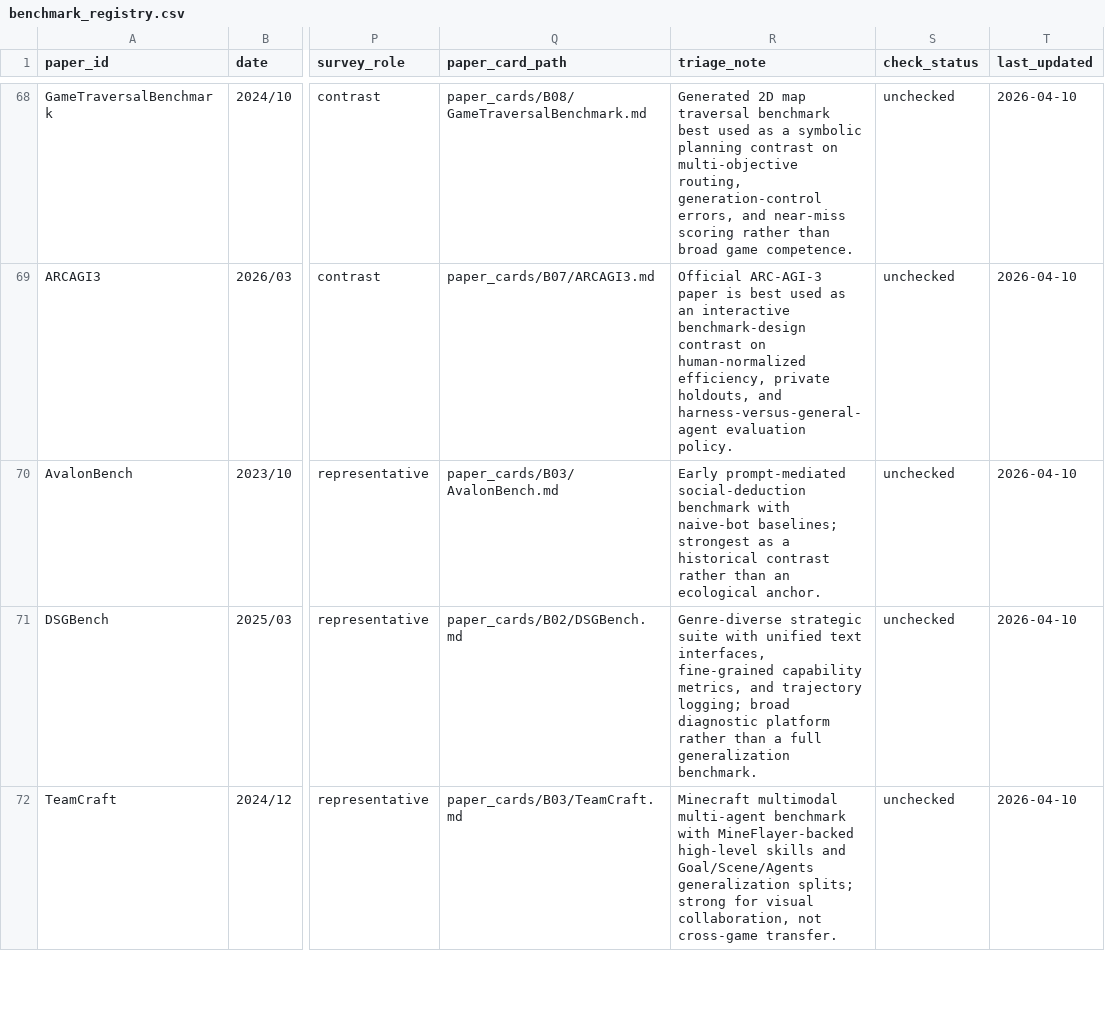
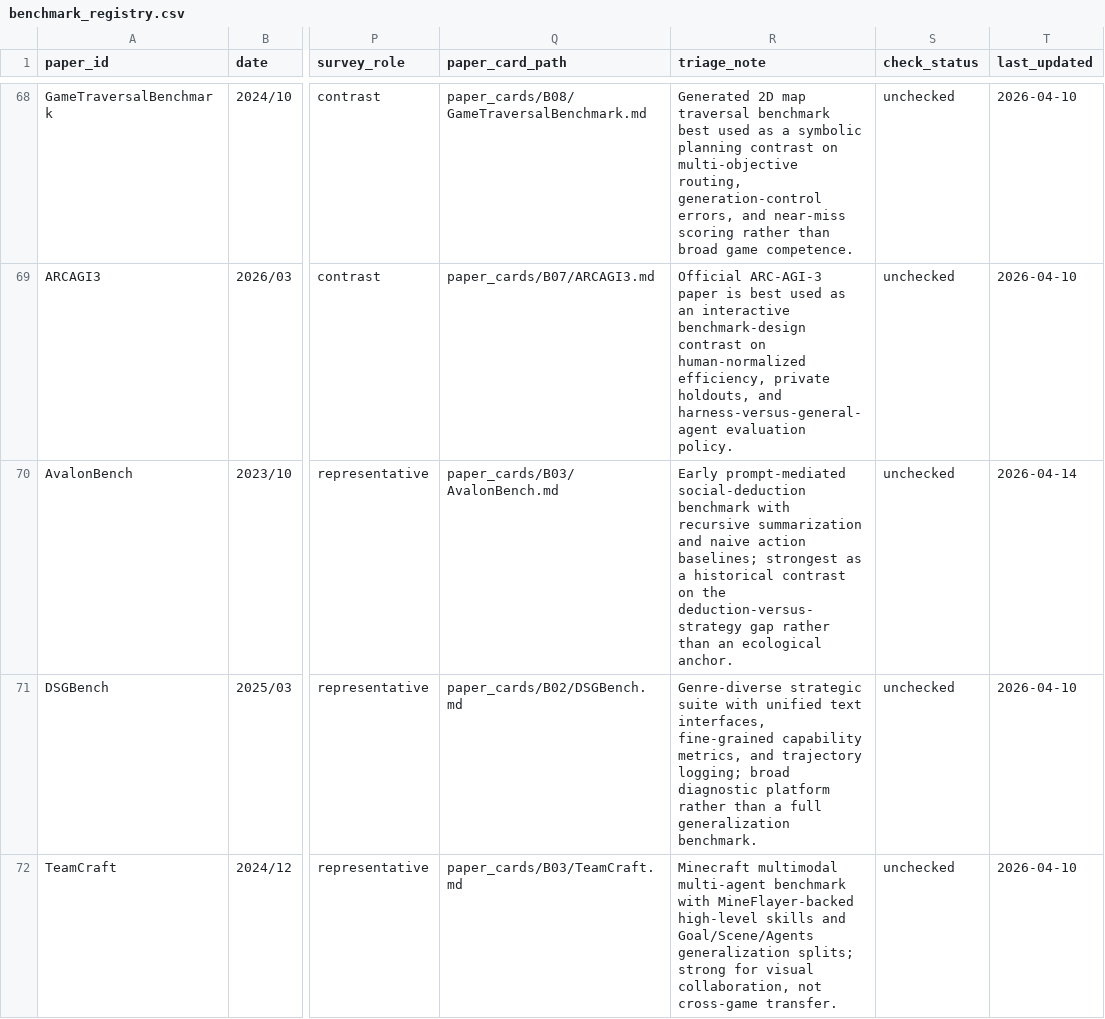
Before and after one commit to Li-Battery-dc/GameSurvey_workspace, a CSV file: corpus/registry/benchmark_registry.csv, drawn as a sheet; only a part is shown, gaps mark what is left out; the diff names each change by its address in the sheet, - before the commit and + after, or states it on an @@ line.

Commit message:
update AvalonBench

```diff
--- a/corpus/registry/benchmark_registry.csv
+++ b/corpus/registry/benchmark_registry.csv
-R70 (triage_note): …benchmark with naive-bot baselines; strongest as a historical contrast rather than…
+R70 (triage_note): …benchmark with recursive summarization and naive action baselines; strongest as a historical contrast on the deduction-versus-strategy gap rather than…
-T70 (last_updated): 2026-04-10
+T70 (last_updated): 2026-04-14
```
Also changed, not shown: 2 other files.
